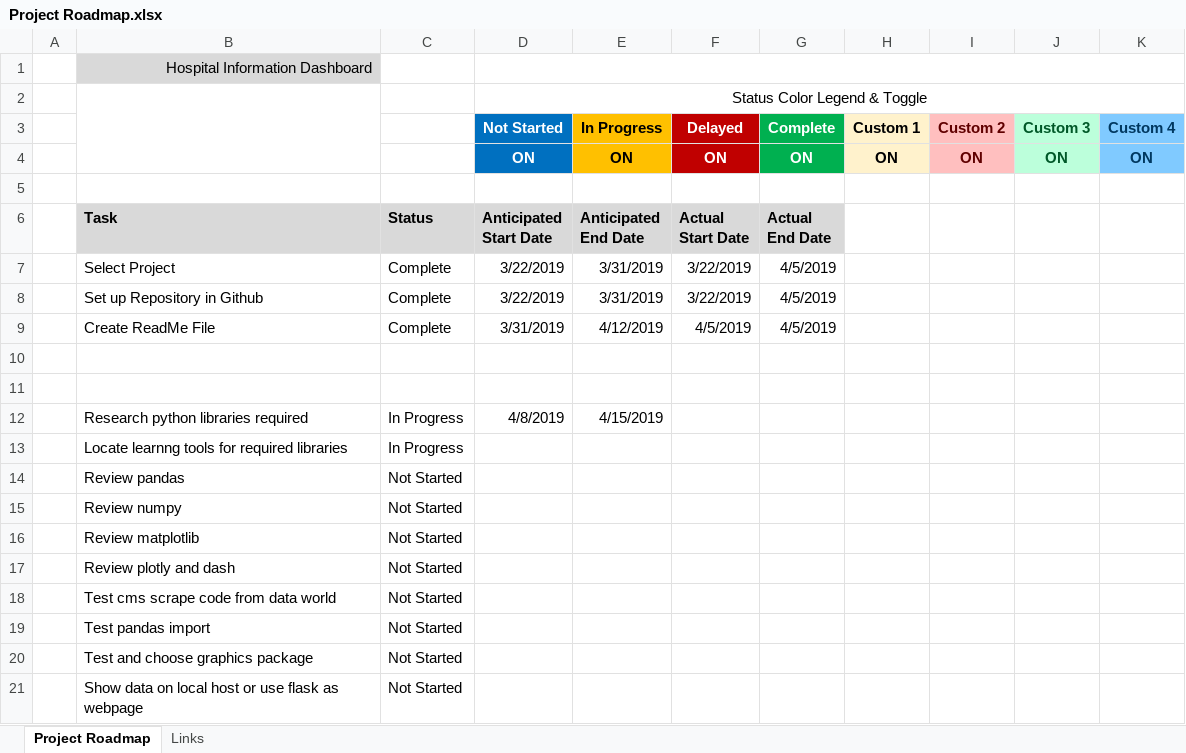
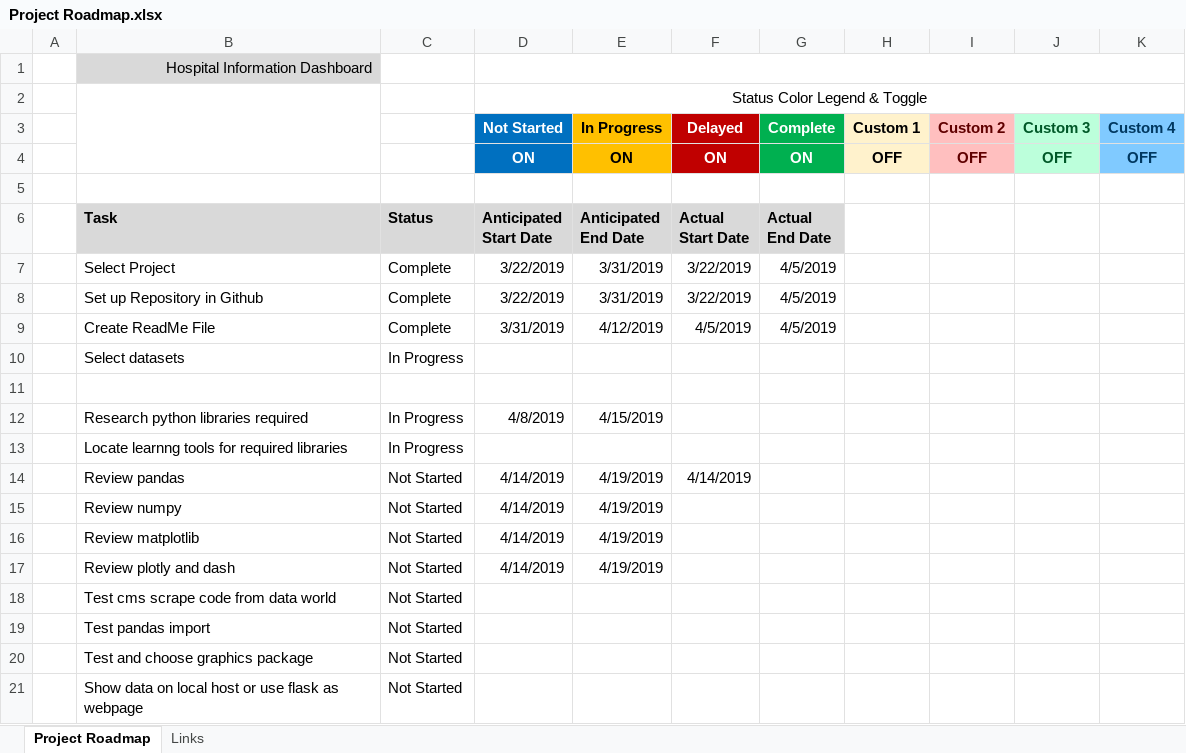
Before and after one commit to ksu-hmi/Hospital-Dashboard, an Excel workbook: Project Roadmap.xlsx, sheet Project Roadmap, drawn as a sheet; values as stored, in another font and other column widths than the file's, no borders; charts and pictures and conditional formats and table styles not drawn; the diff names each change by its address in the sheet, - before the commit and + after, or states it on an @@ line.

Commit message:
Update Project Roadmap.xlsx

```diff
--- a/Project Roadmap.xlsx (sheet Project Roadmap)
+++ b/Project Roadmap.xlsx (sheet Project Roadmap)
-H4 (Custom 1): ON
+H4 (Custom 1): OFF
-I4 (Custom 2): ON
+I4 (Custom 2): OFF
-J4 (Custom 3): ON
+J4 (Custom 3): OFF
-K4 (Custom 4): ON
+K4 (Custom 4): OFF
-row 10: (empty)
+row 10:  | Select datasets | In Progress
-D14:D17 (Not Started): (empty)
+D14:D17 (Not Started): 4/14/2019
-E14:E17 (In Progress): (empty)
+E14:E17 (In Progress): 4/19/2019
-F14 (Delayed): (empty)
+F14 (Delayed): 4/14/2019
```
Also changed, not shown: sheet Links, charts or pictures.
